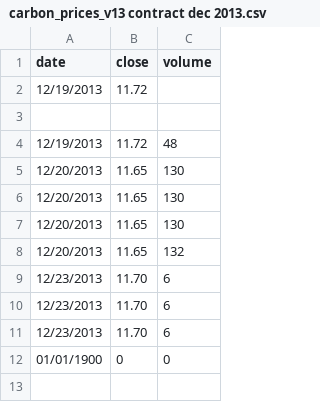
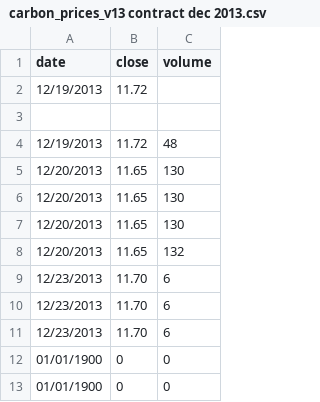
Before and after one commit to climatepolicy/dashboard, a CSV file: csv/carbon_prices_v13 contract dec 2013.csv, drawn as a sheet; the diff names each change by its address in the sheet, - before the commit and + after, or states it on an @@ line.

Commit message:
Latest carbon price update

```diff
--- a/csv/carbon_prices_v13 contract dec 2013.csv
+++ b/csv/carbon_prices_v13 contract dec 2013.csv
+row 13: 01/01/1900 | 0 | 0
```
